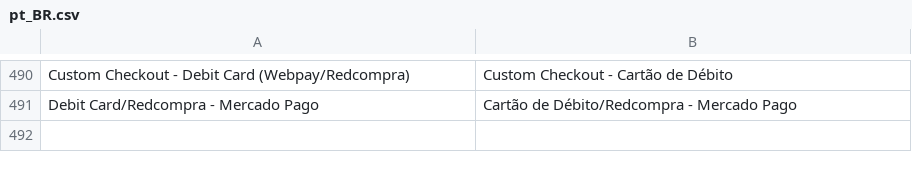
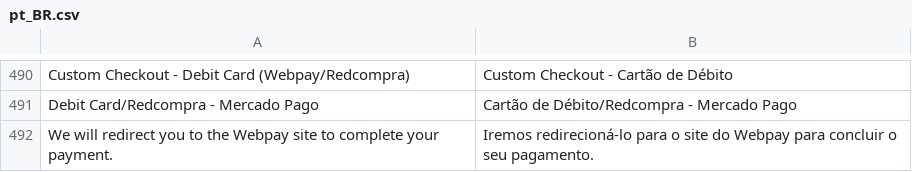
Before and after one commit to mercadopago/cart-magento2, a CSV file: src/MercadoPago/Core/i18n/pt_BR.csv, drawn as a sheet; only a part is shown, gaps mark what is left out; the diff names each change by its address in the sheet, - before the commit and + after, or states it on an @@ line.

Commit message:
Added translations

```diff
--- a/src/MercadoPago/Core/i18n/pt_BR.csv
+++ b/src/MercadoPago/Core/i18n/pt_BR.csv
+row 492: We will redirect you to the Webpay site to complete your payment. | Iremos redirecioná-lo para o site do Webpay para concluir o seu pagamento.
```
Also changed, not shown: src/MercadoPago/Core/i18n/es_AR.csv, src/MercadoPago/Core/i18n/es_CL.csv, 4 other files.
